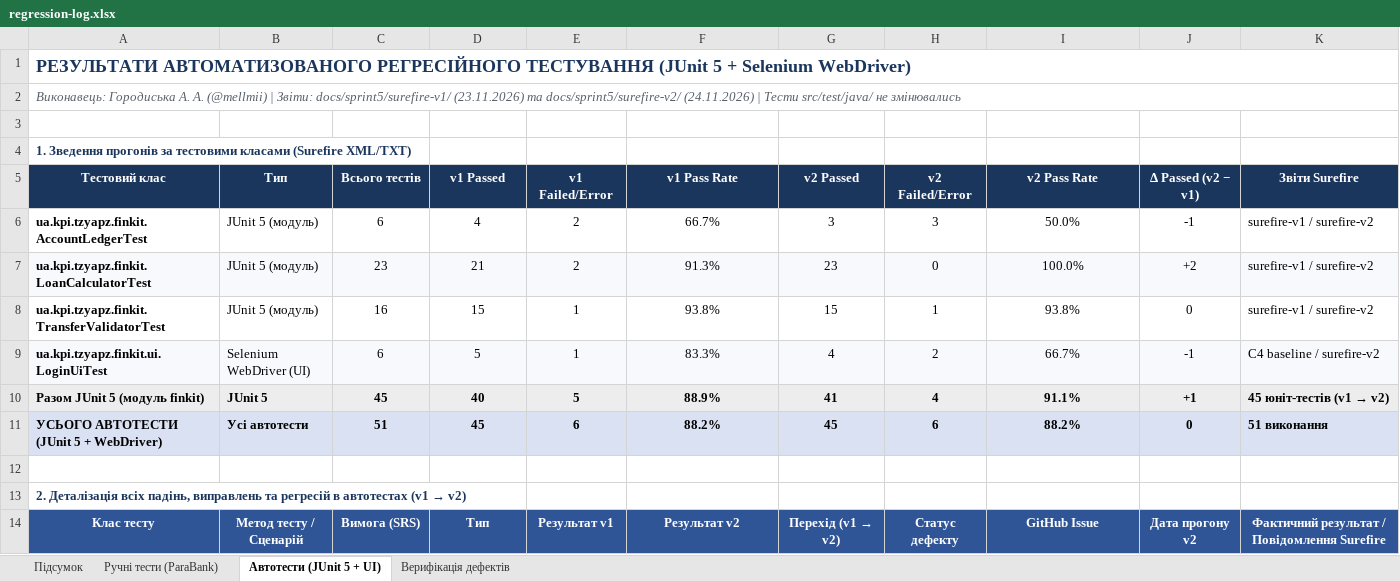
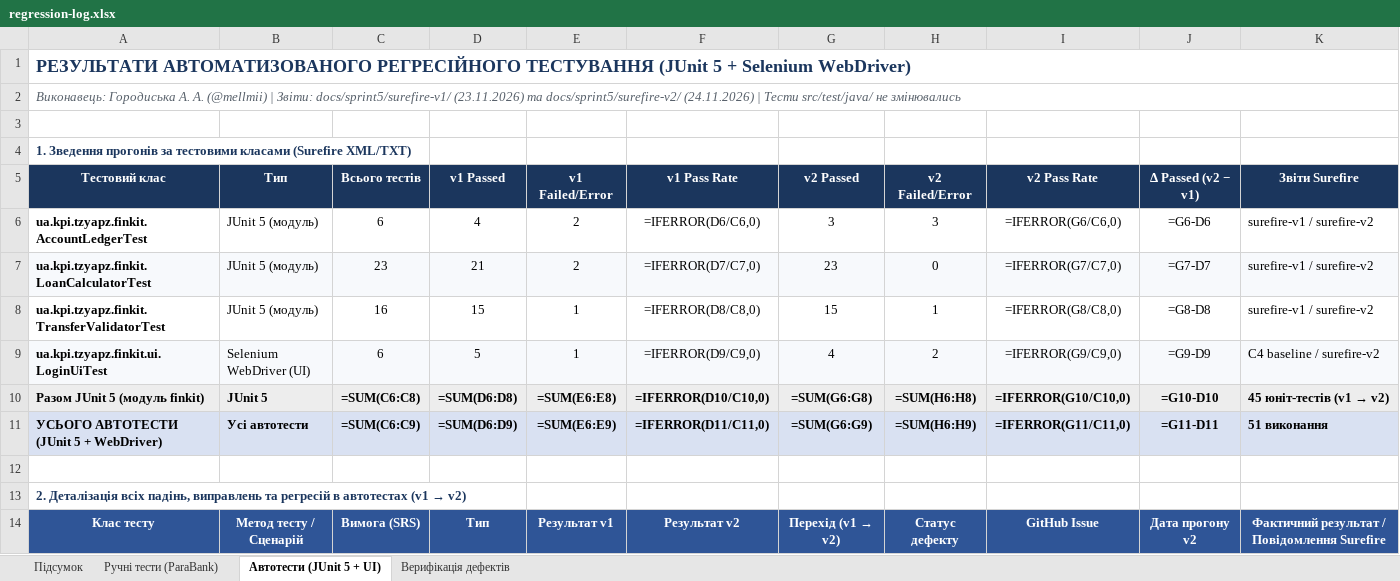
Before and after one commit to LuciferKPI/BMIBM-banking, an Excel workbook: docs/sprint5/regression-log.xlsx, sheet Автотести (JUnit 5 + UI), drawn as a sheet; only a part is shown; values as stored, in another font and other column widths than the file's, no borders; formulas without a stored value are shown as written; conditional formats not drawn; removed rows and columns are numbered as before the commit, all else as after; the diff covers the shown part only; the diff names each change by its address in the sheet, - before the commit and + after, or states it on an @@ line.

```diff
--- a/docs/sprint5/regression-log.xlsx (sheet Автотести (JUnit 5 + UI))
+++ b/docs/sprint5/regression-log.xlsx (sheet Автотести (JUnit 5 + UI))
-F6 (v1 Pass Rate): 66.7%
+F6 (v1 Pass Rate): =IFERROR(D6/C6,0)
-I6 (v2 Pass Rate): 50.0%
+I6 (v2 Pass Rate): =IFERROR(G6/C6,0)
-J6 (Δ Passed (v2 − v1)): -1
+J6 (Δ Passed (v2 − v1)): =G6-D6
-F7 (v1 Pass Rate): 91.3%
+F7 (v1 Pass Rate): =IFERROR(D7/C7,0)
-I7 (v2 Pass Rate): 100.0%
+I7 (v2 Pass Rate): =IFERROR(G7/C7,0)
-J7 (Δ Passed (v2 − v1)): +2
+J7 (Δ Passed (v2 − v1)): =G7-D7
-F8 (v1 Pass Rate): 93.8%
+F8 (v1 Pass Rate): =IFERROR(D8/C8,0)
-I8 (v2 Pass Rate): 93.8%
+I8 (v2 Pass Rate): =IFERROR(G8/C8,0)
-J8 (Δ Passed (v2 − v1)): 0
+J8 (Δ Passed (v2 − v1)): =G8-D8
-F9 (v1 Pass Rate): 83.3%
+F9 (v1 Pass Rate): =IFERROR(D9/C9,0)
-I9 (v2 Pass Rate): 66.7%
+I9 (v2 Pass Rate): =IFERROR(G9/C9,0)
-J9 (Δ Passed (v2 − v1)): -1
+J9 (Δ Passed (v2 − v1)): =G9-D9
-row 10: Разом JUnit 5 (модуль finkit) | JUnit 5 | 45 | 40 | 5 | 88.9% | 41 | 4 | 91.1% | +1 | 45 юніт-тестів (v1 → v2)
-row 11: УСЬОГО АВТОТЕСТИ (JUnit 5 + WebDriver) | Усі автотести | 51 | 45 | 6 | 88.2% | 45 | 6 | 88.2% | 0 | 51 виконання
+row 10: Разом JUnit 5 (модуль finkit) | JUnit 5 | =SUM(C6:C8) | =SUM(D6:D8) | =SUM(E6:E8) | =IFERROR(D10/C10,0) | =SUM(G6:G8) | =SUM(H6:H8) | =IFERROR(G10/C10,0) | =G10-D10 | 45 юніт-тестів (v1 → v2)
+row 11: УСЬОГО АВТОТЕСТИ (JUnit 5 + WebDriver) | Усі автотести | =SUM(C6:C9) | =SUM(D6:D9) | =SUM(E6:E9) | =IFERROR(D11/C11,0) | =SUM(G6:G9) | =SUM(H6:H9) | =IFERROR(G11/C11,0) | =G11-D11 | 51 виконання
```
Also changed, not shown: 9 edited cells elsewhere in this sheet, sheet Ручні тести (ParaBank), sheet Підсумок, sheet Верифікація дефектів, charts or pictures.
